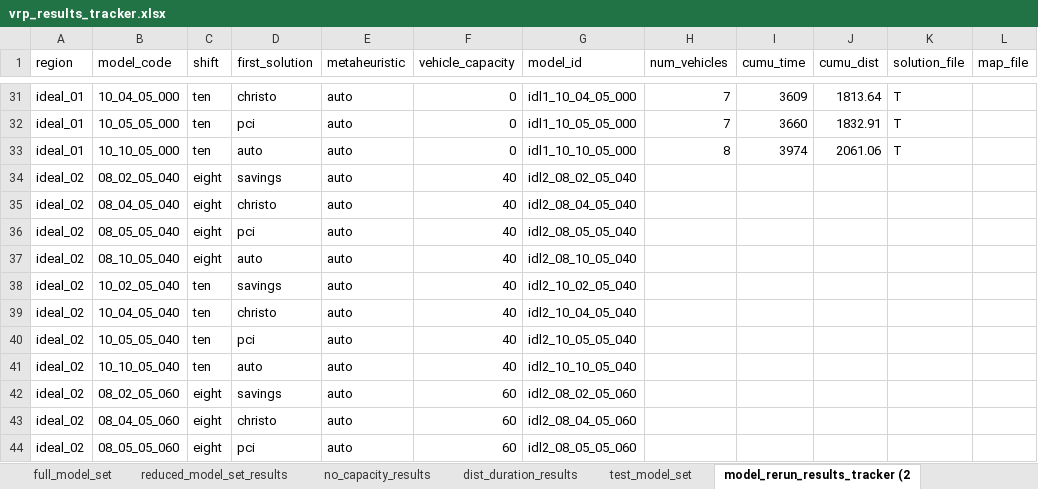
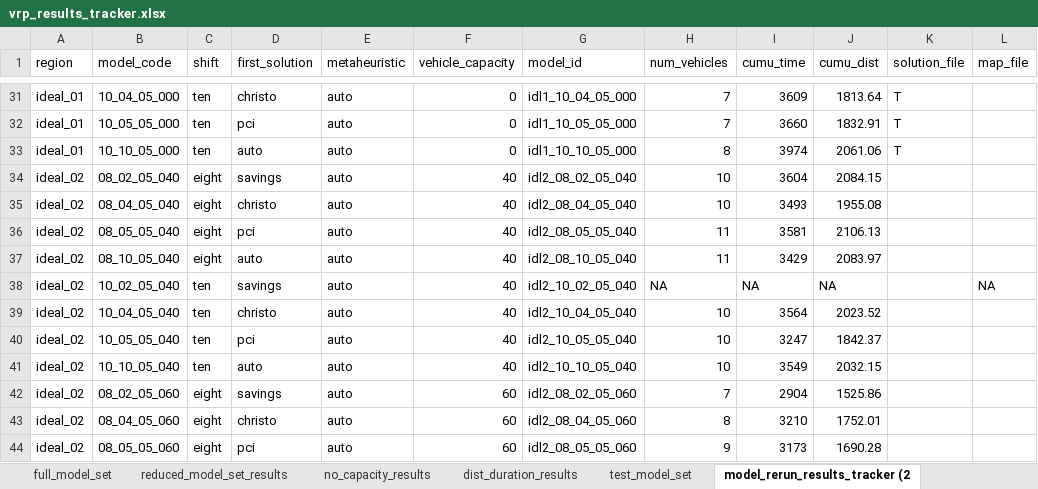
Before and after one commit to tdrexler1/wilib_vrp, an Excel workbook: vrp_results_tracker.xlsx, sheet model_rerun_results_tracker (2, drawn as a sheet; only a part is shown, gaps mark what is left out; values as stored, in another font and other column widths than the file's, no borders; conditional formats not drawn; the diff covers the shown part only; the diff names each change by its address in the sheet, - before the commit and + after, or states it on an @@ line.

Commit message:
re-running ideal region 2 models

```diff
--- a/vrp_results_tracker.xlsx (sheet model_rerun_results_tracker (2)
+++ b/vrp_results_tracker.xlsx (sheet model_rerun_results_tracker (2)
-H34:H35 (num_vehicles): (empty)
+H34:H35 (num_vehicles): 10
-I34 (cumu_time): (empty)
+I34 (cumu_time): 3604
-J34 (cumu_dist): (empty)
+J34 (cumu_dist): 2084.15
-I35 (cumu_time): (empty)
+I35 (cumu_time): 3493
-J35 (cumu_dist): (empty)
+J35 (cumu_dist): 1955.08
-H36:H37 (num_vehicles): (empty)
+H36:H37 (num_vehicles): 11
-I36 (cumu_time): (empty)
+I36 (cumu_time): 3581
-J36 (cumu_dist): (empty)
+J36 (cumu_dist): 2106.13
-I37 (cumu_time): (empty)
+I37 (cumu_time): 3429
-J37 (cumu_dist): (empty)
+J37 (cumu_dist): 2083.97
-H38 (num_vehicles): (empty)
+H38 (num_vehicles): NA
-I38 (cumu_time): (empty)
+I38 (cumu_time): NA
-J38 (cumu_dist): (empty)
+J38 (cumu_dist): NA
-L38 (map_file): (empty)
+L38 (map_file): NA
-H39:H41 (num_vehicles): (empty)
+H39:H41 (num_vehicles): 10
-I39 (cumu_time): (empty)
+I39 (cumu_time): 3564
-J39 (cumu_dist): (empty)
+J39 (cumu_dist): 2023.52
-I40 (cumu_time): (empty)
+I40 (cumu_time): 3247
-J40 (cumu_dist): (empty)
+J40 (cumu_dist): 1842.37
-I41 (cumu_time): (empty)
+I41 (cumu_time): 3549
-J41 (cumu_dist): (empty)
+J41 (cumu_dist): 2032.15
-H42 (num_vehicles): (empty)
+H42 (num_vehicles): 7
-I42 (cumu_time): (empty)
+I42 (cumu_time): 2904
-J42 (cumu_dist): (empty)
+J42 (cumu_dist): 1525.86
-H43 (num_vehicles): (empty)
+H43 (num_vehicles): 8
-I43 (cumu_time): (empty)
+I43 (cumu_time): 3210
-J43 (cumu_dist): (empty)
+J43 (cumu_dist): 1752.01
-H44 (num_vehicles): (empty)
+H44 (num_vehicles): 9
-I44 (cumu_time): (empty)
+I44 (cumu_time): 3173
-J44 (cumu_dist): (empty)
+J44 (cumu_dist): 1690.28
```
Also changed, not shown: 63 edited cells elsewhere in this sheet, 5 other files.
